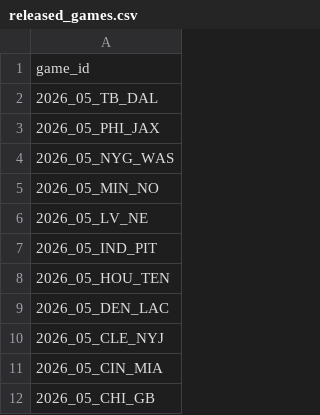
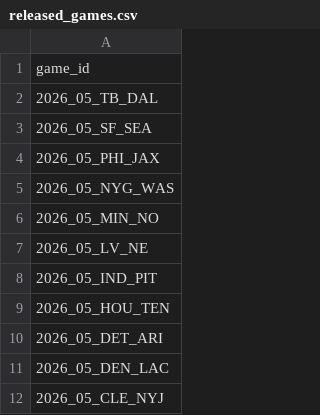
Before and after one commit to nflverse/nflverse-pbp-internal, a CSV file: released_games.csv, drawn as a sheet; only a part is shown; the shorter side is filled out with more unchanged rows; the diff names each change by its address in the sheet, - before the commit and + after, or states it on an @@ line.

```diff
--- a/released_games.csv
+++ b/released_games.csv
+row 3: 2026_05_SF_SEA
+row 10: 2026_05_DET_ARI
```
